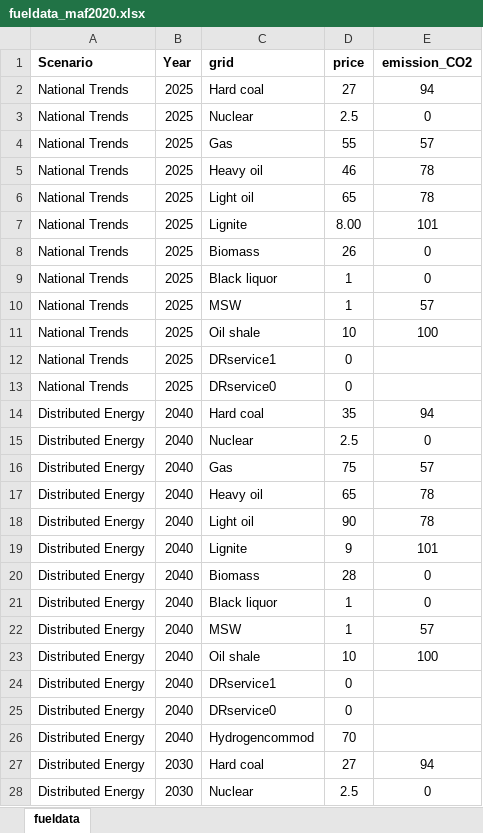
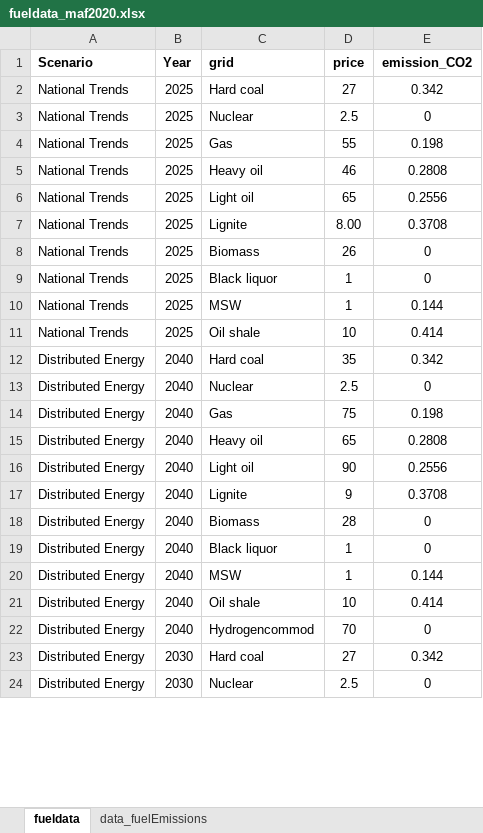
Before and after one commit to vttresearch/north_european_model, an Excel workbook: src_files/data_files/fueldata_maf2020.xlsx, sheet fueldata, drawn as a sheet; only a part is shown; values as stored, in another font and other column widths than the file's, no borders; removed rows and columns are numbered as before the commit, all else as after; the diff covers the shown part only; the diff names each change by its address in the sheet, - before the commit and + after, or states it on an @@ line.

Commit message:
Fixing fuel emission factors

```diff
--- a/src_files/data_files/fueldata_maf2020.xlsx (sheet fueldata)
+++ b/src_files/data_files/fueldata_maf2020.xlsx (sheet fueldata)
+sheet tab: data_fuelEmissions
-E2 (emission_CO2): 94
+E2 (emission_CO2): 0.342
-E4 (emission_CO2): 57
+E4 (emission_CO2): 0.198
-E5 (emission_CO2): 78
+E5 (emission_CO2): 0.2808
-E6 (emission_CO2): 78
+E6 (emission_CO2): 0.2556
-E7 (emission_CO2): 101
+E7 (emission_CO2): 0.3708
-E10 (emission_CO2): 57
+E10 (emission_CO2): 0.144
-E11 (emission_CO2): 100
+E11 (emission_CO2): 0.414
-row 12: National Trends | 2025 | DRservice1 | 0
-row 13: National Trends | 2025 | DRservice0 | 0
-E12 (emission_CO2): 94
+E12 (emission_CO2): 0.342
-E14 (emission_CO2): 57
+E14 (emission_CO2): 0.198
-E15 (emission_CO2): 78
+E15 (emission_CO2): 0.2808
-E16 (emission_CO2): 78
+E16 (emission_CO2): 0.2556
-E17 (emission_CO2): 101
+E17 (emission_CO2): 0.3708
-E20 (emission_CO2): 57
+E20 (emission_CO2): 0.144
-E21 (emission_CO2): 100
+E21 (emission_CO2): 0.414
-row 24: Distributed Energy | 2040 | DRservice1 | 0
-row 25: Distributed Energy | 2040 | DRservice0 | 0
-E22 (emission_CO2): (empty)
+E22 (emission_CO2): 0
-E23 (emission_CO2): 94
+E23 (emission_CO2): 0.342
```
Also changed, not shown: 3 removed rows and 14 edited cells elsewhere in this sheet, formulas that keep their value.
